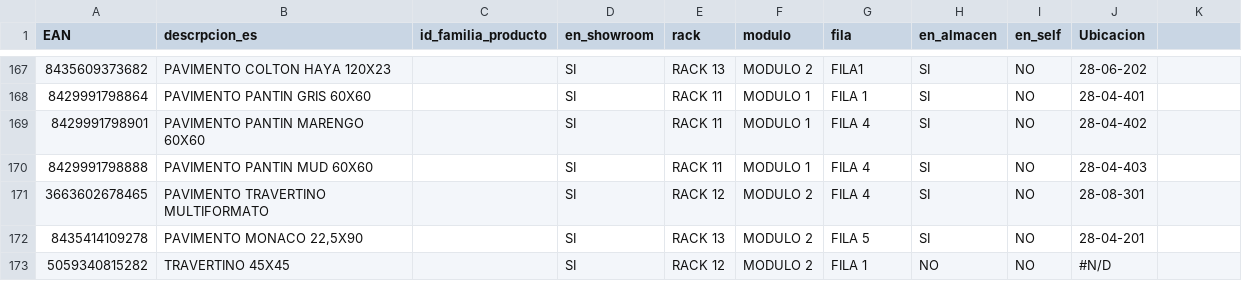
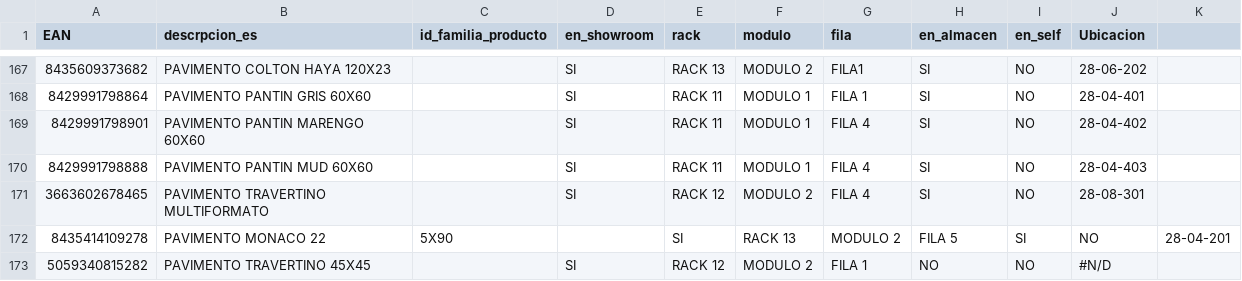
Before and after one commit to alexiscamero/buscador_ceramica, a CSV file: ceramica_proyecto.csv, drawn as a sheet; only a part is shown, gaps mark what is left out.

Commit message:
Update ceramica_proyecto.csv

```diff
--- a/ceramica_proyecto.csv
+++ b/ceramica_proyecto.csv
@@ -171,3 +171,3 @@
 3663602678465,PAVIMENTO TRAVERTINO MULTIFORMATO,,SI,RACK 12,MODULO 2,FILA 4,SI,NO,28-08-301
-8435414109278," PAVIMENTO MONACO 22,5X90",,SI,RACK 13,MODULO 2,FILA 5,SI,NO,28-04-201
-5059340815282,TRAVERTINO 45X45,,SI,RACK 12,MODULO 2,FILA 1,NO,NO,#N/D
+8435414109278,PAVIMENTO MONACO 22,5X90,,SI,RACK 13,MODULO 2,FILA 5,SI,NO,28-04-201
+5059340815282,PAVIMENTO TRAVERTINO 45X45,,SI,RACK 12,MODULO 2,FILA 1,NO,NO,#N/D
```
